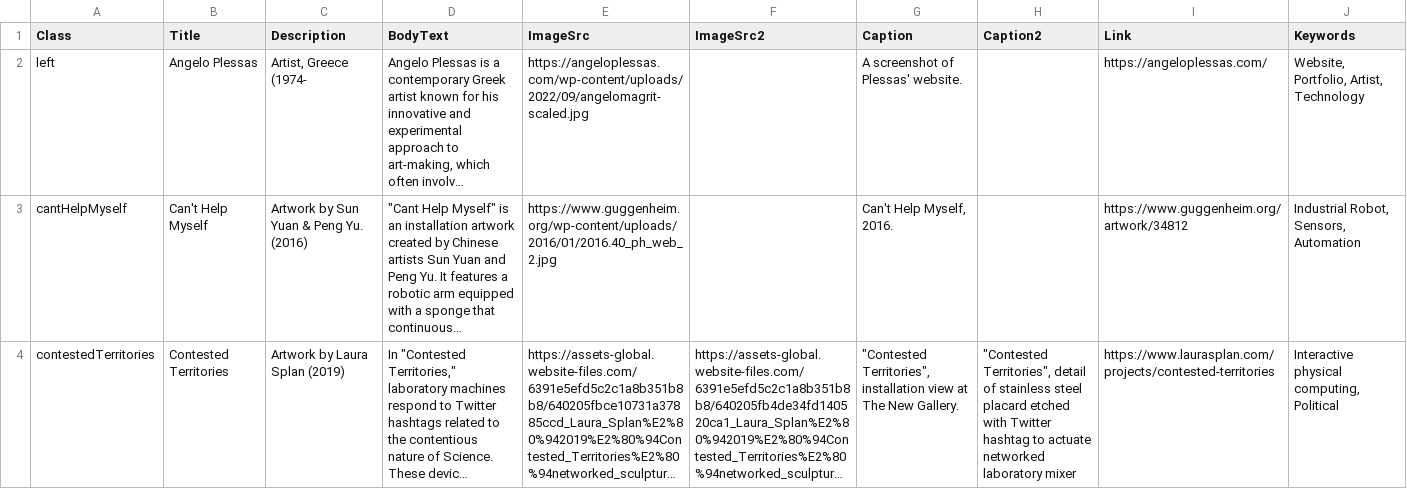
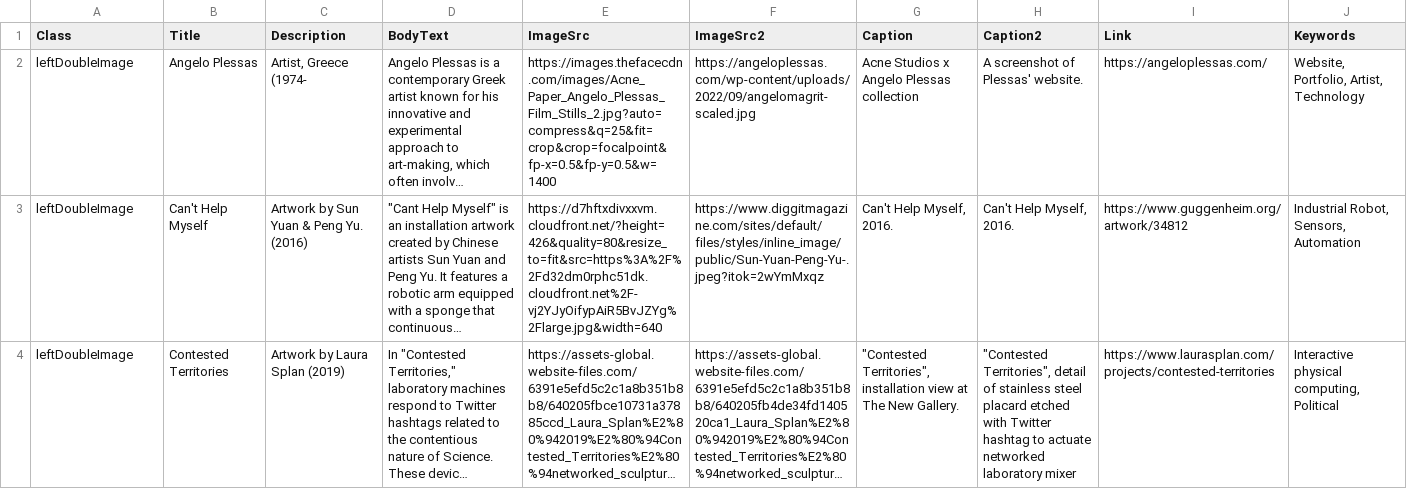
Before and after one commit to angeliquegon17/Research-Journal, a CSV file: ResearchJournal.csv, drawn as a sheet; only a part is shown; long unchanged cells end in …; the diff covers the shown part only; the diff names each change by its address in the sheet, - before the commit and + after, or states it on an @@ line.

Commit message:
Add files via upload

```diff
--- a/ResearchJournal.csv
+++ b/ResearchJournal.csv
-A2 (Class): left
+A2 (Class): leftDoubleImage
-E2 (ImageSrc): https://angeloplessas.com/wp-content/uploads/2022/09/angelomagrit-scaled.jpg
+E2 (ImageSrc): https://images.thefacecdn.com/images/Acne_Paper_Angelo_Plessas_Film_Stills_2.jpg?auto=compress&q=25&fit=crop&crop=focalpoint&fp-x=0.5&fp-y=0.5&w=1400
-F2 (ImageSrc2): (empty)
+F2 (ImageSrc2): https://angeloplessas.com/wp-content/uploads/2022/09/angelomagrit-scaled.jpg
-G2 (Caption): A screenshot of Plessas' website.
+G2 (Caption): Acne Studios x Angelo Plessas collection
-H2 (Caption2): (empty)
+H2 (Caption2): A screenshot of Plessas' website.
-A3 (Class): cantHelpMyself
+A3 (Class): leftDoubleImage
-E3 (ImageSrc): https://www.guggenheim.org/wp-content/uploads/2016/01/2016.40_ph_web_2.jpg
+E3 (ImageSrc): https://d7hftxdivxxvm.cloudfront.net/?height=426&quality=80&resize_to=fit&src=https%3A%2F%2Fd32dm0rphc51dk.cloudfront.net%2F-vj2YJyOifypAiR5BvJZYg%2Flarge.jpg&width=640
-F3 (ImageSrc2): (empty)
+F3 (ImageSrc2): https://www.diggitmagazine.com/sites/default/files/styles/inline_image/public/Sun-Yuan-Peng-Yu-.jpeg?itok=2wYmMxqz
-H3 (Caption2): (empty)
+H3 (Caption2): Can't Help Myself, 2016.
-A4 (Class): contestedTerritories
+A4 (Class): leftDoubleImage
```
Also changed, not shown: 21 edited cells elsewhere in this file.
